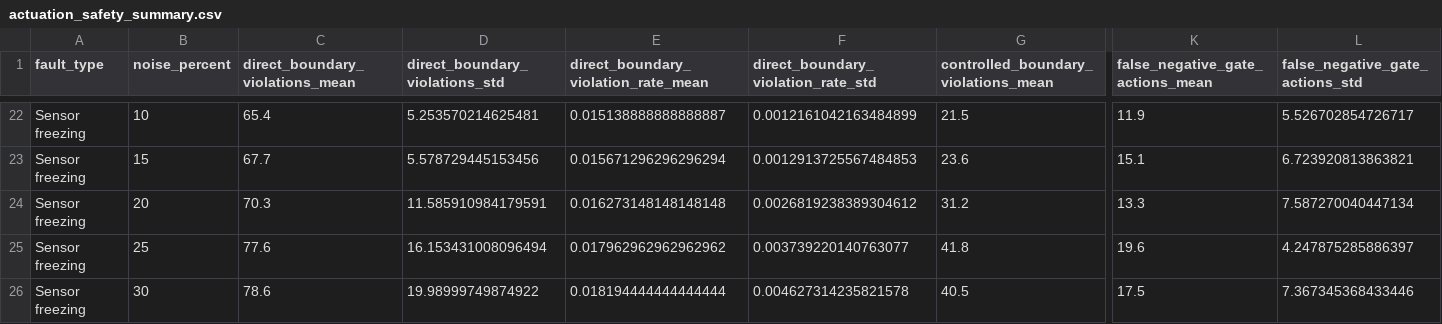
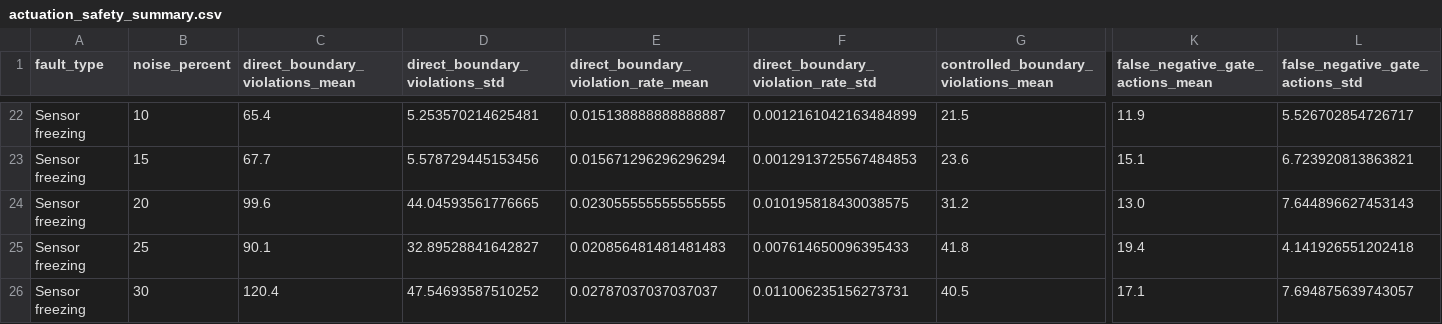
Before and after one commit to oddru/Schisto-AI-Training, a CSV file: reports/chapter3_tuning/actuation_safety_summary.csv, drawn as a sheet; only a part is shown, gaps mark what is left out; the diff covers the shown part only; the diff names each change by its address in the sheet, - before the commit and + after, or states it on an @@ line.

```diff
--- a/reports/chapter3_tuning/actuation_safety_summary.csv
+++ b/reports/chapter3_tuning/actuation_safety_summary.csv
-C24 (direct_boundary_violations_mean): 70.3
+C24 (direct_boundary_violations_mean): 99.6
-D24 (direct_boundary_violations_std): 11.585910984179591
+D24 (direct_boundary_violations_std): 44.04593561776665
-E24: 0.016273148148148148
+E24: 0.023055555555555555
-F24: 0.0026819238389304612
+F24: 0.010195818430038575
-K24 (false_negative_gate_actions_mean): 13.3
+K24 (false_negative_gate_actions_mean): 13.0
-L24 (false_negative_gate_actions_std): 7.587270040447134
+L24 (false_negative_gate_actions_std): 7.644896627453143
-C25 (direct_boundary_violations_mean): 77.6
+C25 (direct_boundary_violations_mean): 90.1
-D25 (direct_boundary_violations_std): 16.153431008096494
+D25 (direct_boundary_violations_std): 32.89528841642827
-E25: 0.017962962962962962
+E25: 0.020856481481481483
-F25: 0.003739220140763077
+F25: 0.007614650096395433
-K25 (false_negative_gate_actions_mean): 19.6
+K25 (false_negative_gate_actions_mean): 19.4
-L25 (false_negative_gate_actions_std): 4.247875285886397
+L25 (false_negative_gate_actions_std): 4.141926551202418
-C26 (direct_boundary_violations_mean): 78.6
+C26 (direct_boundary_violations_mean): 120.4
-D26 (direct_boundary_violations_std): 19.98999749874922
+D26 (direct_boundary_violations_std): 47.54693587510252
-E26: 0.018194444444444444
+E26: 0.02787037037037037
-F26: 0.004627314235821578
+F26: 0.011006235156273731
-K26 (false_negative_gate_actions_mean): 17.5
+K26 (false_negative_gate_actions_mean): 17.1
-L26 (false_negative_gate_actions_std): 7.367345368433446
+L26 (false_negative_gate_actions_std): 7.694875639743057
```
Also changed, not shown: 2 added rows, 2 removed rows and 58 edited cells elsewhere in this file, reports/chapter3_tuning/actuation_safety_replicates.csv, reports/chapter3_tuning/robustness_replicates.csv, 15 other files.
